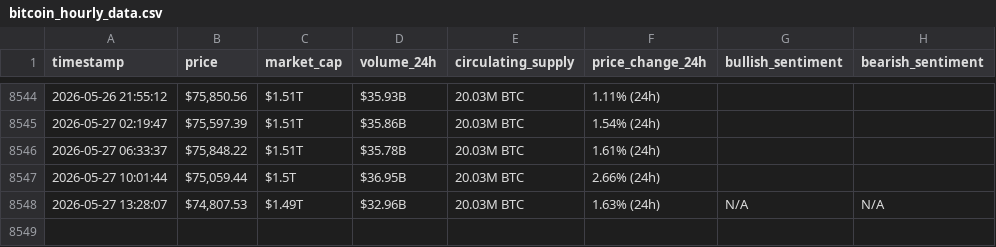
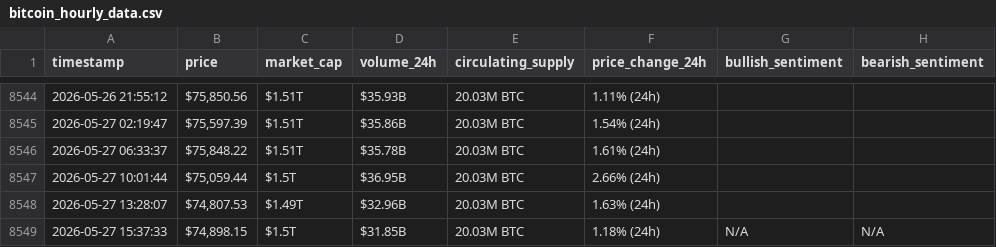
Before and after one commit to soueidat30/webscraping-automationn, a CSV file: bitcoin_hourly_data.csv, drawn as a sheet; only a part is shown, gaps mark what is left out.

```diff
--- a/bitcoin_hourly_data.csv
+++ b/bitcoin_hourly_data.csv
@@ -8547,2 +8547,3 @@ timestamp,price,market_cap,volume_24h,circulating_supply,price_change_24h,bullis
 2026-05-27 10:01:44,"$75,059.44",$1.5T,$36.95B,20.03M BTC,2.66% (24h),,
-2026-05-27 13:28:07,"$74,807.53",$1.49T,$32.96B,20.03M BTC,1.63% (24h),N/A,N/A
+2026-05-27 13:28:07,"$74,807.53",$1.49T,$32.96B,20.03M BTC,1.63% (24h),,
+2026-05-27 15:37:33,"$74,898.15",$1.5T,$31.85B,20.03M BTC,1.18% (24h),N/A,N/A
```
